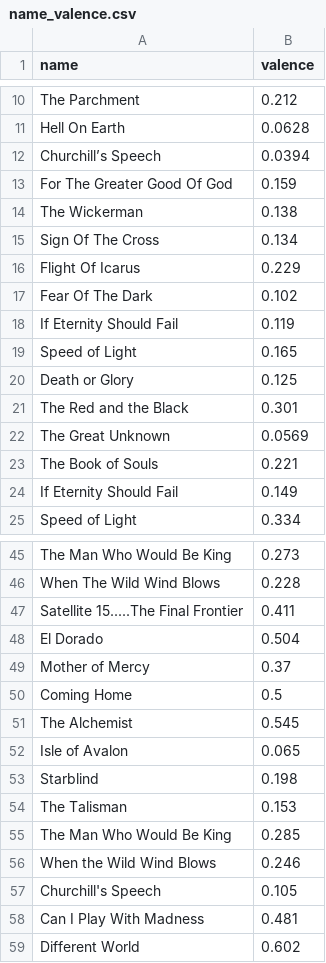
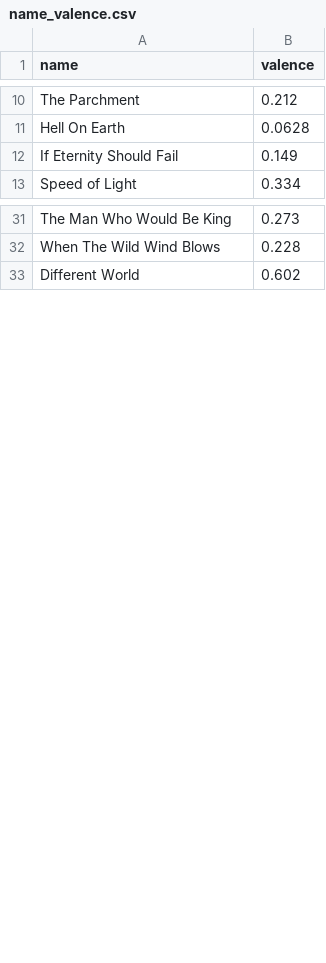
Before and after one commit to luizftoledo/luizftoledo.github.io, a CSV file: iron-maiden-happiness/outputs/name_valence.csv, drawn as a sheet; only a part is shown, gaps mark what is left out; the diff covers the shown part only; the diff names each change by its address in the sheet, - before the commit and + after, or states it on an @@ line.

```diff
--- a/iron-maiden-happiness/outputs/name_valence.csv
+++ b/iron-maiden-happiness/outputs/name_valence.csv
-row 12: Churchill’s Speech | 0.0394
-row 13: For The Greater Good Of God | 0.159
-row 14: The Wickerman | 0.138
-row 15: Sign Of The Cross | 0.134
-row 16: Flight Of Icarus | 0.229
-row 17: Fear Of The Dark | 0.102
-row 18: If Eternity Should Fail | 0.119
-row 19: Speed of Light | 0.165
-row 20: Death or Glory | 0.125
-row 21: The Red and the Black | 0.301
-row 22: The Great Unknown | 0.0569
-row 23: The Book of Souls | 0.221
-row 47: Satellite 15.....The Final Frontier | 0.411
-row 48: El Dorado | 0.504
-row 49: Mother of Mercy | 0.37
-row 50: Coming Home | 0.5
-row 51: The Alchemist | 0.545
-row 52: Isle of Avalon | 0.065
-row 53: Starblind | 0.198
-row 54: The Talisman | 0.153
-row 55: The Man Who Would Be King | 0.285
-row 56: When the Wild Wind Blows | 0.246
-row 57: Churchill's Speech | 0.105
-row 58: Can I Play With Madness | 0.481
```
Also changed, not shown: 20 removed rows and 1 edited cell elsewhere in this file, iron-maiden-happiness/outputs/concert.csv, iron-maiden-happiness/outputs/danceability.csv, 31 other files.
